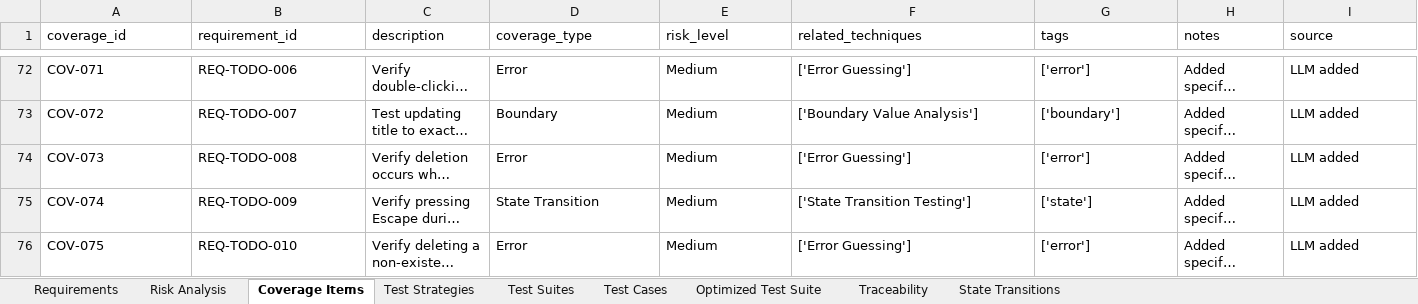
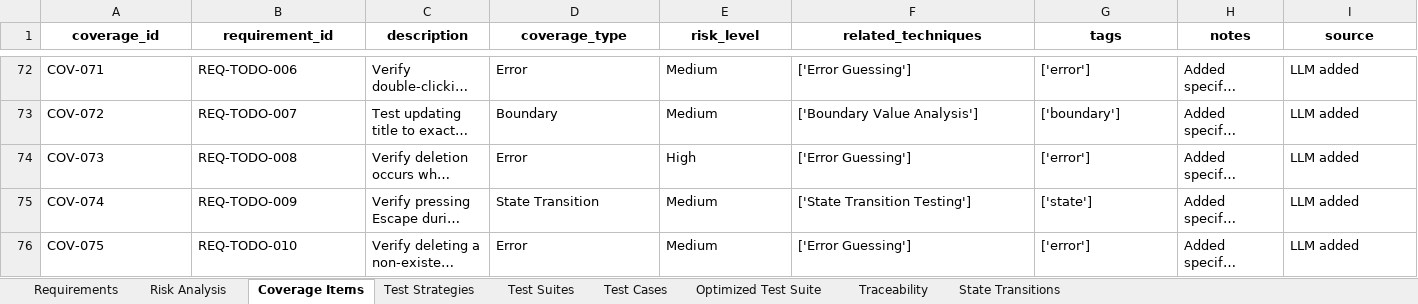
Before and after one commit to qianlinnian/ST_Project, an Excel workbook: Assignment2/exports/TODO_test_design_artifacts.xlsx, sheet Coverage Items, drawn as a sheet; only a part is shown, gaps mark what is left out; long unchanged cells end in …; values as stored, in another font and other column widths than the file's, no borders; the diff covers the shown part only; the diff names each change by its address in the sheet, - before the commit and + after, or states it on an @@ line.

```diff
--- a/Assignment2/exports/TODO_test_design_artifacts.xlsx (sheet Coverage Items)
+++ b/Assignment2/exports/TODO_test_design_artifacts.xlsx (sheet Coverage Items)
@@ A1:I1 bold: off → on, alignment: left → center @@
-E74 (risk_level): Medium
+E74 (risk_level): High
```
Also changed, not shown: cell formats elsewhere in this sheet, sheet Test Cases, sheet Optimized Test Suite, sheet State Transitions, sheet Test Suites, sheet Risk Analysis, sheet Traceability, 2 more sheets, 6 other files.
